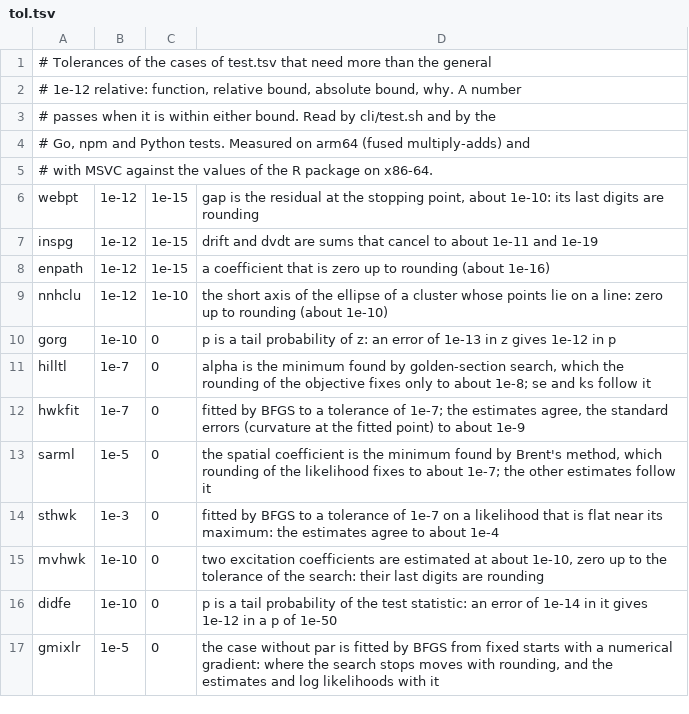
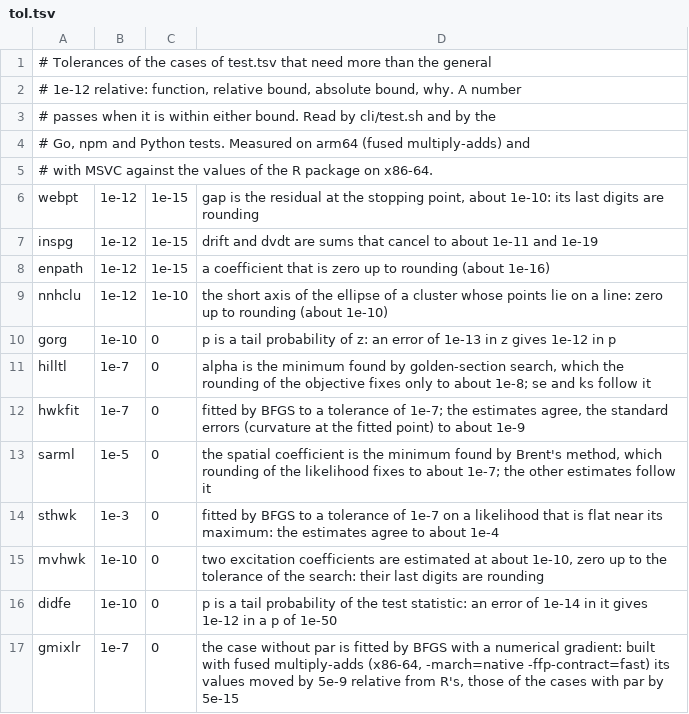
Before and after one commit to rootcoder007/crimlab, a TSV file: cli/tol.tsv, drawn as a sheet.

Commit message:
forensics: gmixlr() follows EuroForMix's model, its likelihood checked
EuroForMix (4.2.6) was built from its sources and its likelihood read
and run, which settled the details the papers leave open. Three of
gmixlr()'s choices differed and now follow it:

- Only the alleles seen are kept apart at a marker. Every other allele,
  those of the reference profiles that were not seen among them, is one
  allele Q. gmixlr() had kept the profiles' alleles and the alleles one
  repeat above a peak apart; that changes nothing without stutter and
  degradation, and with them it is now EuroForMix's model.
- Q has the largest size listed at the marker, where EuroForMix takes
  the kit's largest fragment; gmixlr() had taken the mean.
- The degradation slope may exceed 1, as in EuroForMix; it had been
  held at most 1, which made the fitted maximum of a degraded case 2.9
  lower in log likelihood than EuroForMix's.

The stutter form ((1 - xi) of an allele seen stays, xi goes one repeat
down; the positions below the alleles seen that were not seen are kept
as positions no one carries), the drop-in term (pc times the frequency
times an exponential density above the threshold, 1 - pc per marker
without one) and the degradation reference size (125 bases, scaled by
100) were as gmixlr() had them.

dev/ref/efm.R computes EuroForMix's log likelihood of each account at
given parameters (its compiled likelihood without restricting the
genotypes) and its maximum (calcMLE() with resttol 0) on eight small
cases: one and two contributors, drop-out, drop-in, backward stutter,
degradation with the kit's fragment sizes, coancestry and two unknowns.
They are stored in tests/testthat/ref/efm.txt with the version and the
commit of EuroForMix. The two agree within 5.3e-7 in log likelihood at
given parameters and within 5.4e-7 at the maximum; EuroForMix keeps its
genotype weights in single precision (fvec), which accounts for that.

The fitted case of cli/test.tsv gets a measured bound: built with fused
multiply-adds its values moved by 5e-9 relative, so 1e-7.

Signed-off-by: rootcoder007 <278967282+rootcoder007@users.noreply.github.com>

```diff
--- a/cli/tol.tsv
+++ b/cli/tol.tsv
@@ -16,2 +16,2 @@ mvhwk	1e-10	0	two excitation coefficients are estimated at about 1e-10, zero up
 didfe	1e-10	0	p is a tail probability of the test statistic: an error of 1e-14 in it gives 1e-12 in a p of 1e-50
-gmixlr	1e-5	0	the case without par is fitted by BFGS from fixed starts with a numerical gradient: where the search stops moves with rounding, and the estimates and log likelihoods with it
+gmixlr	1e-7	0	the case without par is fitted by BFGS with a numerical gradient: built with fused multiply-adds (x86-64, -march=native -ffp-contract=fast) its values moved by 5e-9 relative from R's, those of the cases with par by 5e-15
```
Also changed, not shown: cli/test.tsv, 12 other files.
